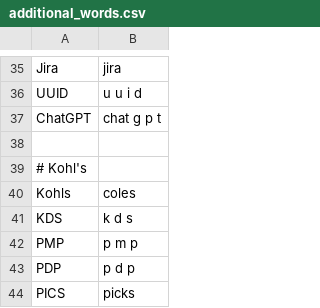
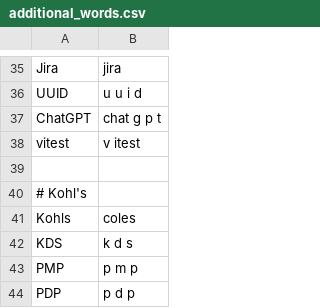
Before and after one commit to jaresty/mac-dotfiles, a CSV file: talon-settings/additional_words.csv, drawn as a sheet; only a part is shown, gaps mark what is left out; the shorter side is filled out with more unchanged rows.

Commit message:
Add vitest to additional words

```diff
--- a/talon-settings/additional_words.csv
+++ b/talon-settings/additional_words.csv
@@ -37,2 +37,3 @@ UUID,u u i d
 ChatGPT,chat g p t
+vitest,v itest
 
```
